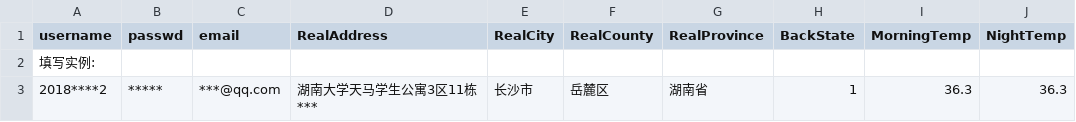
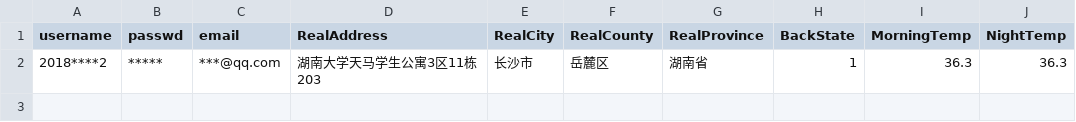
Before and after one commit to Coshining/HealthCheck, a CSV file: data/user_campus.csv, drawn as a sheet.

Commit message:
solve BUG User-Agent

```diff
--- a/data/user_campus.csv
+++ b/data/user_campus.csv
@@ -1,3 +1,2 @@
 username,passwd,email,RealAddress,RealCity,RealCounty,RealProvince,BackState,MorningTemp,NightTemp
-填写实例:
-2018****2,*****,***@qq.com,湖南大学天马学生公寓3区11栋***,长沙市,岳麓区,湖南省,1,36.3,36.3
+2018****2,*****,***@qq.com,湖南大学天马学生公寓3区11栋203,长沙市,岳麓区,湖南省,1,36.3,36.3
```
Also changed, not shown: 6 other files.
